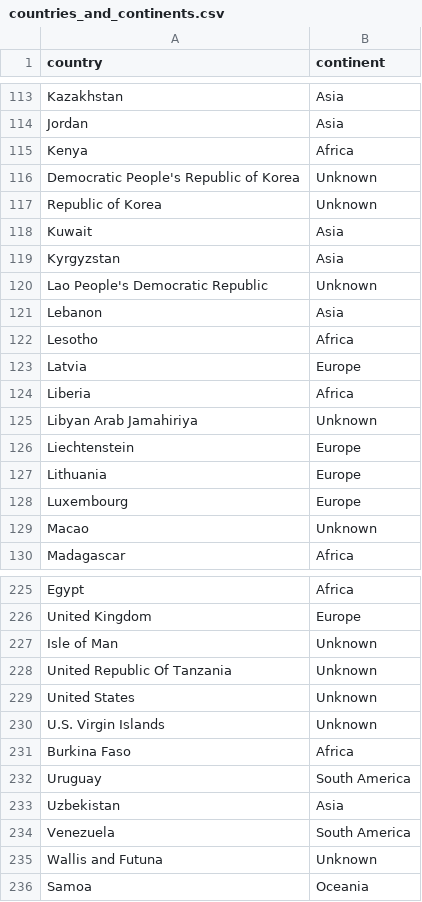
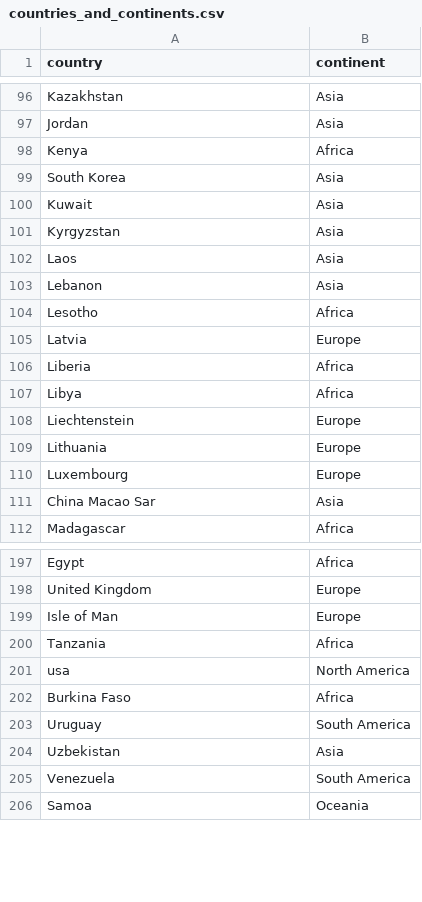
Before and after one commit to Toastaspiring/MSPR-ANALIZE-IT, a CSV file: files/countries_and_continents.csv, drawn as a sheet; only a part is shown, gaps mark what is left out; the diff covers the shown part only.

```diff
--- a/files/countries_and_continents.csv
+++ b/files/countries_and_continents.csv
@@ -115,7 +98,6 @@ Jordan,Asia
 Kenya,Africa
-Democratic People's Republic of Korea,Unknown
-Republic of Korea,Unknown
+South Korea,Asia
 Kuwait,Asia
 Kyrgyzstan,Asia
-Lao People's Democratic Republic,Unknown
+Laos,Asia
 Lebanon,Asia
@@ -124,3 +106,3 @@ Latvia,Europe
 Liberia,Africa
-Libyan Arab Jamahiriya,Unknown
+Libya,Africa
 Liechtenstein,Europe
@@ -128,3 +110,3 @@ Lithuania,Europe
 Luxembourg,Europe
-Macao,Unknown
+China Macao Sar,Asia
 Madagascar,Africa
@@ -226,6 +198,5 @@ Egypt,Africa
 United Kingdom,Europe
-Isle of Man,Unknown
-United Republic Of Tanzania,Unknown
-United States,Unknown
-U.S. Virgin Islands,Unknown
+Isle of Man,Europe
+Tanzania,Africa
+usa,North America
 Burkina Faso,Africa
@@ -234,3 +205,2 @@ Uzbekistan,Asia
 Venezuela,South America
-Wallis and Futuna,Unknown
 Samoa,Oceania
```
Also changed, not shown: 8 added rows, 35 removed rows and 17 edited cells elsewhere in this file.
